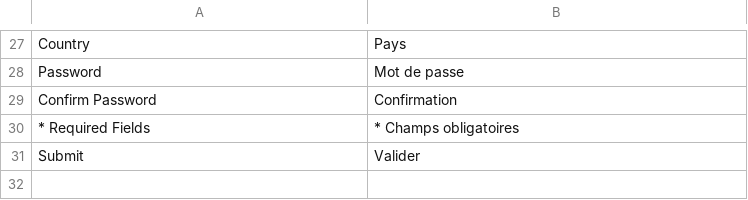
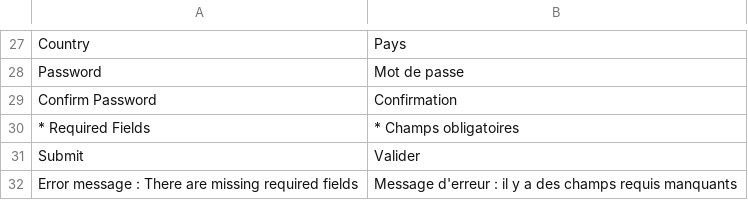
Before and after one commit to BOC/rubinstein, a CSV file: app/design/frontend/hr/default/locale/fr_FR/translate.csv, drawn as a sheet; only a part is shown, gaps mark what is left out; the diff names each change by its address in the sheet, - before the commit and + after, or states it on an @@ line.

Commit message:
Validation javascript du formulaire d'inscription Retrait des champs d'erreurs lors de la validation pour un message d'erreur unique en bas de page

```diff
--- a/app/design/frontend/hr/default/locale/fr_FR/translate.csv
+++ b/app/design/frontend/hr/default/locale/fr_FR/translate.csv
+row 32: Error message : There are missing required fields | Message d'erreur : il y a des champs requis manquants
```
Also changed, not shown: 4 other files.
